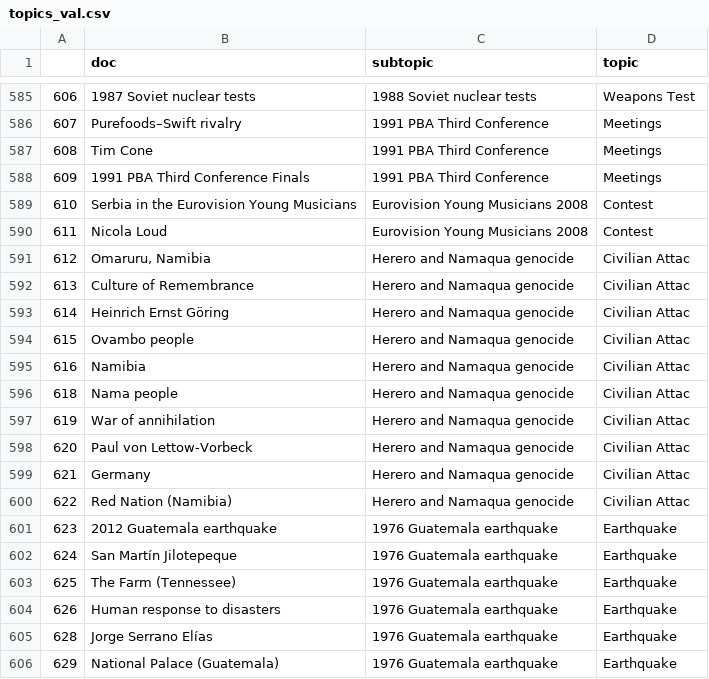
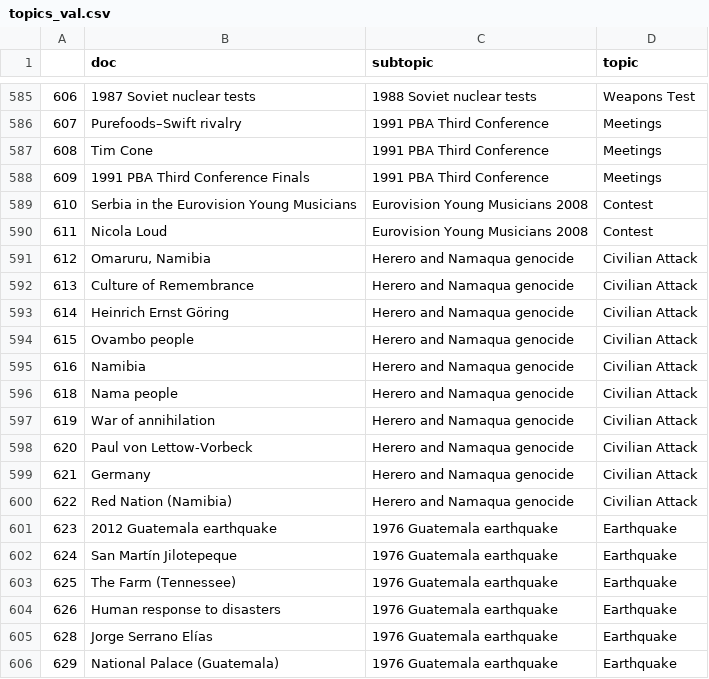
Before and after one commit to anastasia-zhukova/Diverse_CDCR_datasets, a CSV file: WECEng-prep/WEC-Eng/topics/topics_val.csv, drawn as a sheet; only a part is shown, gaps mark what is left out.

```diff
--- a/WECEng-prep/WEC-Eng/topics/topics_val.csv
+++ b/WECEng-prep/WEC-Eng/topics/topics_val.csv
@@ -590,12 +590,12 @@
 611,Nicola Loud,Eurovision Young Musicians 2008,Contest
-612,"Omaruru, Namibia",Herero and Namaqua genocide,Civilian Attac
-613,Culture of Remembrance,Herero and Namaqua genocide,Civilian Attac
-614,Heinrich Ernst Göring,Herero and Namaqua genocide,Civilian Attac
-615,Ovambo people,Herero and Namaqua genocide,Civilian Attac
-616,Namibia,Herero and Namaqua genocide,Civilian Attac
-618,Nama people,Herero and Namaqua genocide,Civilian Attac
-619,War of annihilation,Herero and Namaqua genocide,Civilian Attac
-620,Paul von Lettow-Vorbeck,Herero and Namaqua genocide,Civilian Attac
-621,Germany,Herero and Namaqua genocide,Civilian Attac
-622,Red Nation (Namibia),Herero and Namaqua genocide,Civilian Attac
+612,"Omaruru, Namibia",Herero and Namaqua genocide,Civilian Attack
+613,Culture of Remembrance,Herero and Namaqua genocide,Civilian Attack
+614,Heinrich Ernst Göring,Herero and Namaqua genocide,Civilian Attack
+615,Ovambo people,Herero and Namaqua genocide,Civilian Attack
+616,Namibia,Herero and Namaqua genocide,Civilian Attack
+618,Nama people,Herero and Namaqua genocide,Civilian Attack
+619,War of annihilation,Herero and Namaqua genocide,Civilian Attack
+620,Paul von Lettow-Vorbeck,Herero and Namaqua genocide,Civilian Attack
+621,Germany,Herero and Namaqua genocide,Civilian Attack
+622,Red Nation (Namibia),Herero and Namaqua genocide,Civilian Attack
 623,2012 Guatemala earthquake,1976 Guatemala earthquake,Earthquake
```
Also changed, not shown: 6 other files.
